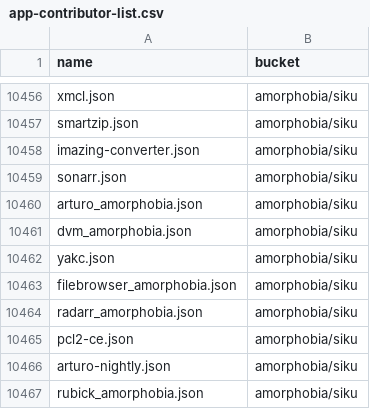
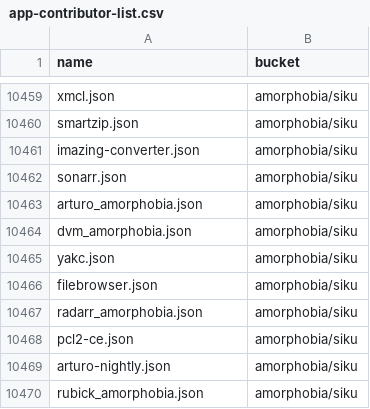
Before and after one commit to XiHanQWQ/scoop-apps, a CSV file: app-contributor-list.csv, drawn as a sheet; only a part is shown, gaps mark what is left out; the diff covers the shown part only.

```diff
--- a/app-contributor-list.csv
+++ b/app-contributor-list.csv
@@ -10462,3 +10465,3 @@ dvm_amorphobia.json,amorphobia/siku
 yakc.json,amorphobia/siku
-filebrowser_amorphobia.json,amorphobia/siku
+filebrowser.json,amorphobia/siku
 radarr_amorphobia.json,amorphobia/siku
```
Also changed, not shown: 3 added rows and 2 edited cells elsewhere in this file, 57 other files.
